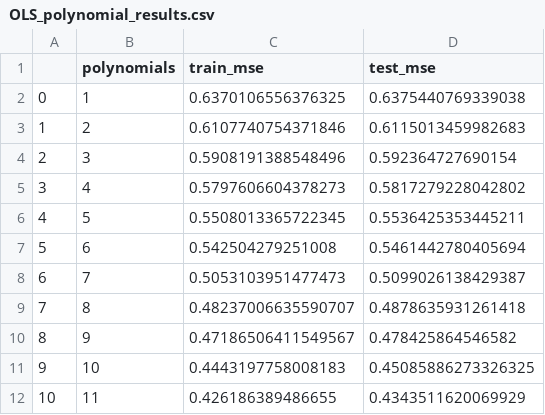
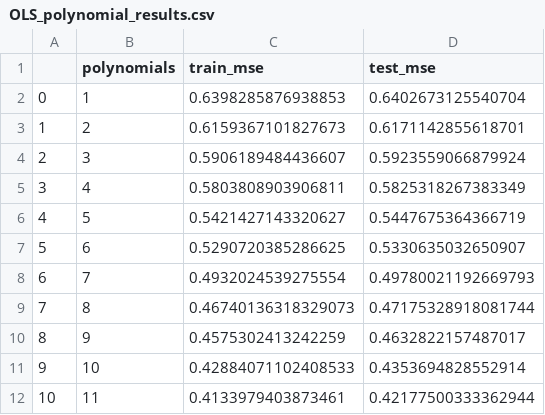
Before and after one commit to Barstad/fys_stk3155, a CSV file: PROJECT1/results/terrain/OLS_polynomial_results.csv, drawn as a sheet.

```diff
--- a/PROJECT1/results/terrain/OLS_polynomial_results.csv
+++ b/PROJECT1/results/terrain/OLS_polynomial_results.csv
@@ -1,12 +1,12 @@
 ,polynomials,train_mse,test_mse
-0,1,0.6370106556376325,0.6375440769339038
-1,2,0.6107740754371846,0.6115013459982683
-2,3,0.5908191388548496,0.592364727690154
-3,4,0.5797606604378273,0.5817279228042802
-4,5,0.5508013365722345,0.5536425353445211
-5,6,0.542504279251008,0.5461442780405694
-6,7,0.5053103951477473,0.5099026138429387
-7,8,0.48237006635590707,0.4878635931261418
-8,9,0.47186506411549567,0.478425864546582
-9,10,0.4443197758008183,0.45085886273326325
-10,11,0.426186389486655,0.4343511620069929
+0,1,0.6398285876938853,0.6402673125540704
+1,2,0.6159367101827673,0.6171142855618701
+2,3,0.5906189484436607,0.5923559066879924
+3,4,0.5803808903906811,0.5825318267383349
+4,5,0.5421427143320627,0.5447675364366719
+5,6,0.5290720385286625,0.5330635032650907
+6,7,0.4932024539275554,0.49780021192669793
+7,8,0.46740136318329073,0.47175328918081744
+8,9,0.4575302413242259,0.4632822157487017
+9,10,0.42884071102408533,0.4353694828552914
+10,11,0.4133979403873461,0.42177500333362944
```
Also changed, not shown: PROJECT1/results/terrain/OLS_conf_int.csv, PROJECT1/results/terrain/Ridge_conf_int.csv, 8 other files.
